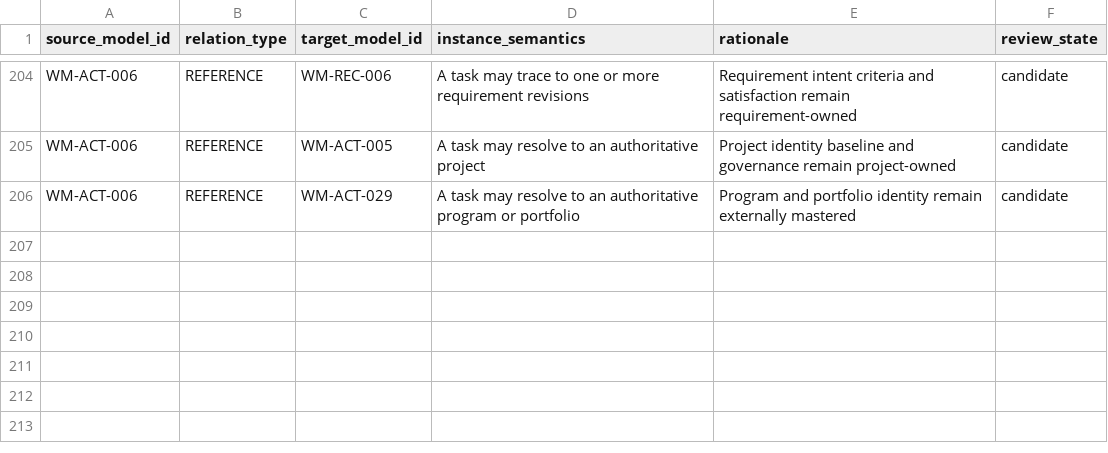
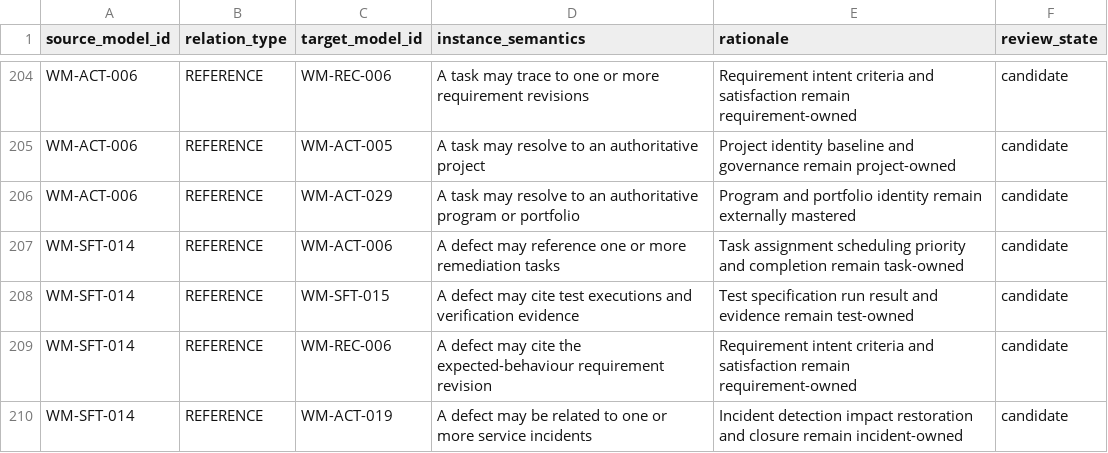
Before and after one commit to ver-cy/world-models, a CSV file: planning/VERCY-MODEL-RELATIONS.csv, drawn as a sheet; only a part is shown, gaps mark what is left out.

Commit message:
research: complete software defect candidate

```diff
--- a/planning/VERCY-MODEL-RELATIONS.csv
+++ b/planning/VERCY-MODEL-RELATIONS.csv
@@ -206 +206,5 @@ WM-ACT-006,REFERENCE,WM-ACT-005,A task may resolve to an authoritative project,P
 WM-ACT-006,REFERENCE,WM-ACT-029,A task may resolve to an authoritative program or portfolio,Program and portfolio identity remain externally mastered,candidate
+WM-SFT-014,REFERENCE,WM-ACT-006,A defect may reference one or more remediation tasks,Task assignment scheduling priority and completion remain task-owned,candidate
+WM-SFT-014,REFERENCE,WM-SFT-015,A defect may cite test executions and verification evidence,Test specification run result and evidence remain test-owned,candidate
+WM-SFT-014,REFERENCE,WM-REC-006,A defect may cite the expected-behaviour requirement revision,Requirement intent criteria and satisfaction remain requirement-owned,candidate
+WM-SFT-014,REFERENCE,WM-ACT-019,A defect may be related to one or more service incidents,Incident detection impact restoration and closure remain incident-owned,candidate
```
Also changed, not shown: planning/VERCY-UNIFIED-MEGA-REGISTRY.csv, 8 other files.
